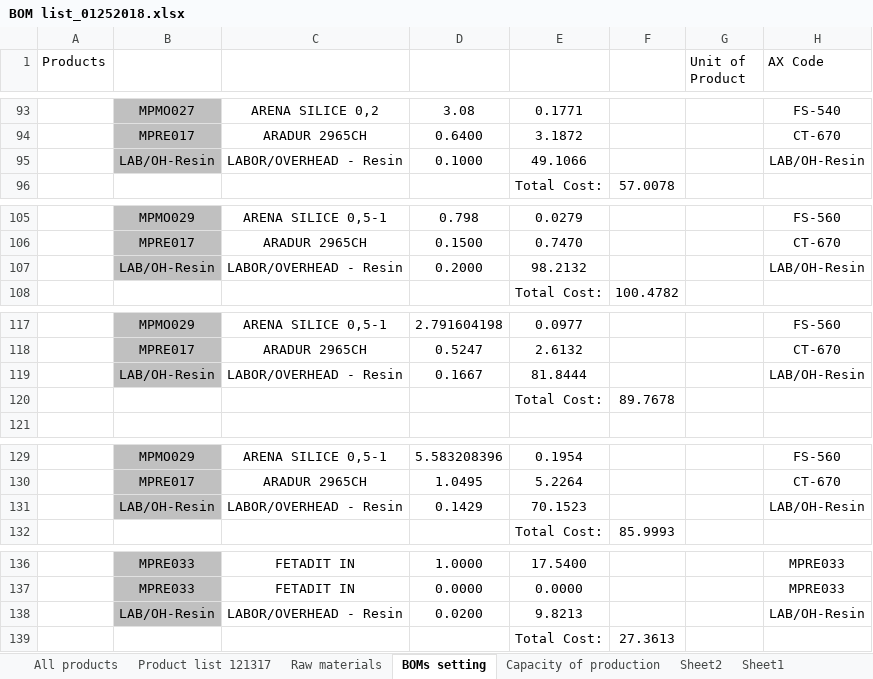
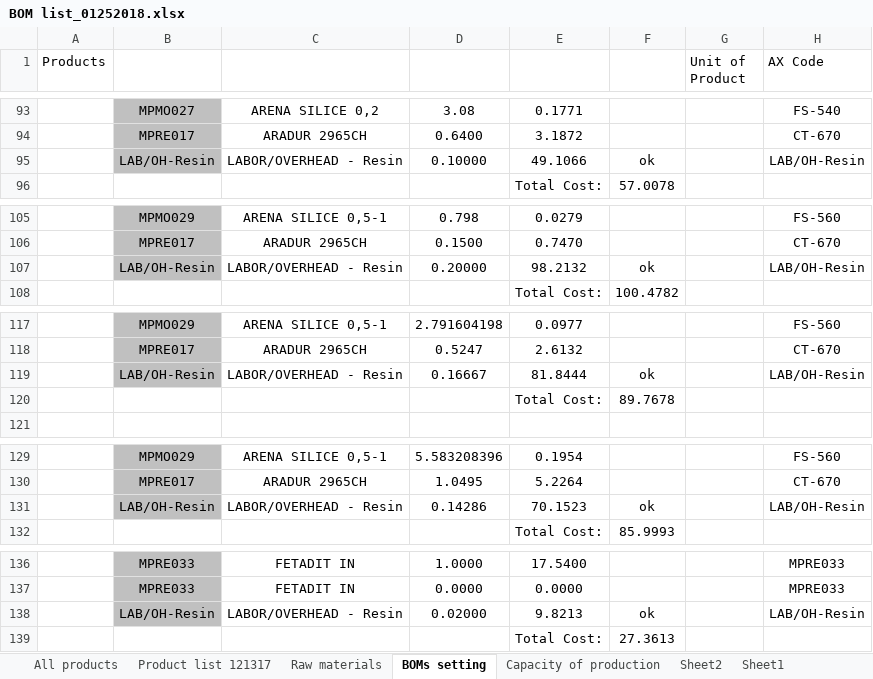
Before and after one commit to wkspeaker/SAX, an Excel workbook: 371/UAT/MasterData/BOM list_01252018.xlsx, sheet BOMs setting, drawn as a sheet; only a part is shown, gaps mark what is left out; values as stored, in another font and other column widths than the file's, no borders; the diff covers the shown part only; the diff names each change by its address in the sheet, - before the commit and + after, or states it on an @@ line.

```diff
--- a/371/UAT/MasterData/BOM list_01252018.xlsx (sheet BOMs setting)
+++ b/371/UAT/MasterData/BOM list_01252018.xlsx (sheet BOMs setting)
-D95: 0.1000
+D95: 0.10000
-F95: (empty)
+F95: ok
-D107: 0.2000
+D107: 0.20000
-F107: (empty)
+F107: ok
-D119: 0.1667
+D119: 0.16667
-F119: (empty)
+F119: ok
-D131: 0.1429
+D131: 0.14286
-F131: (empty)
+F131: ok
-D138: 0.0200
+D138: 0.02000
-F138: (empty)
+F138: ok
```
Also changed, not shown: 91 edited cells elsewhere in this sheet.
